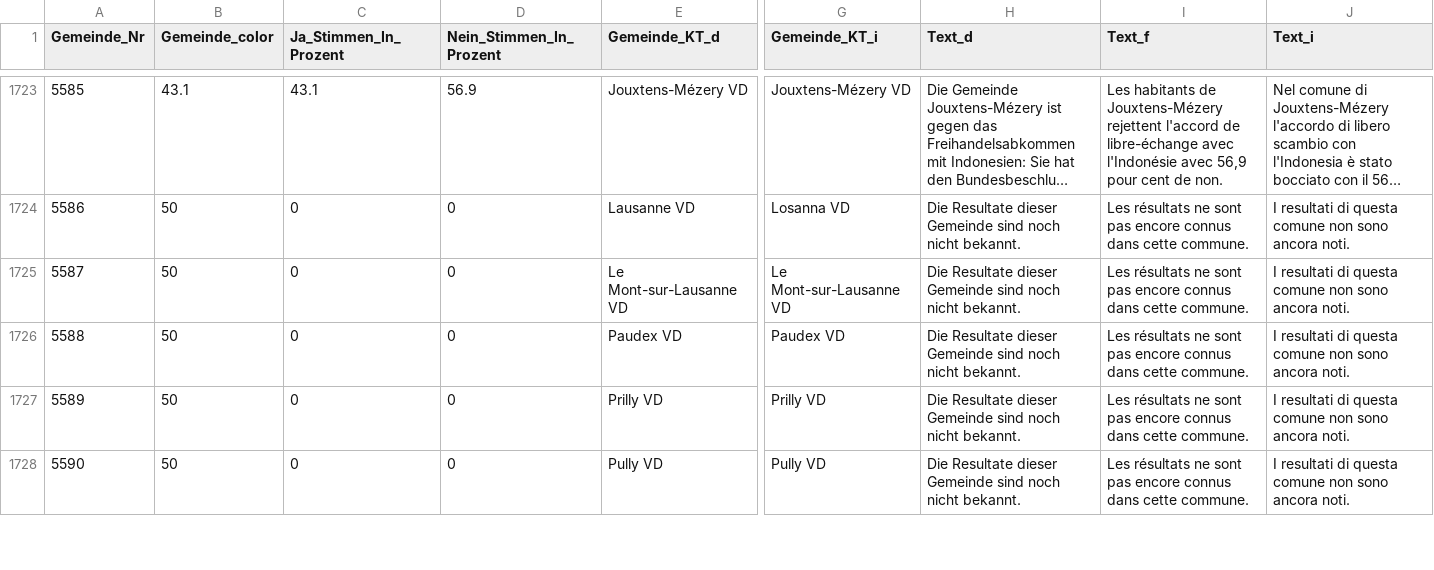
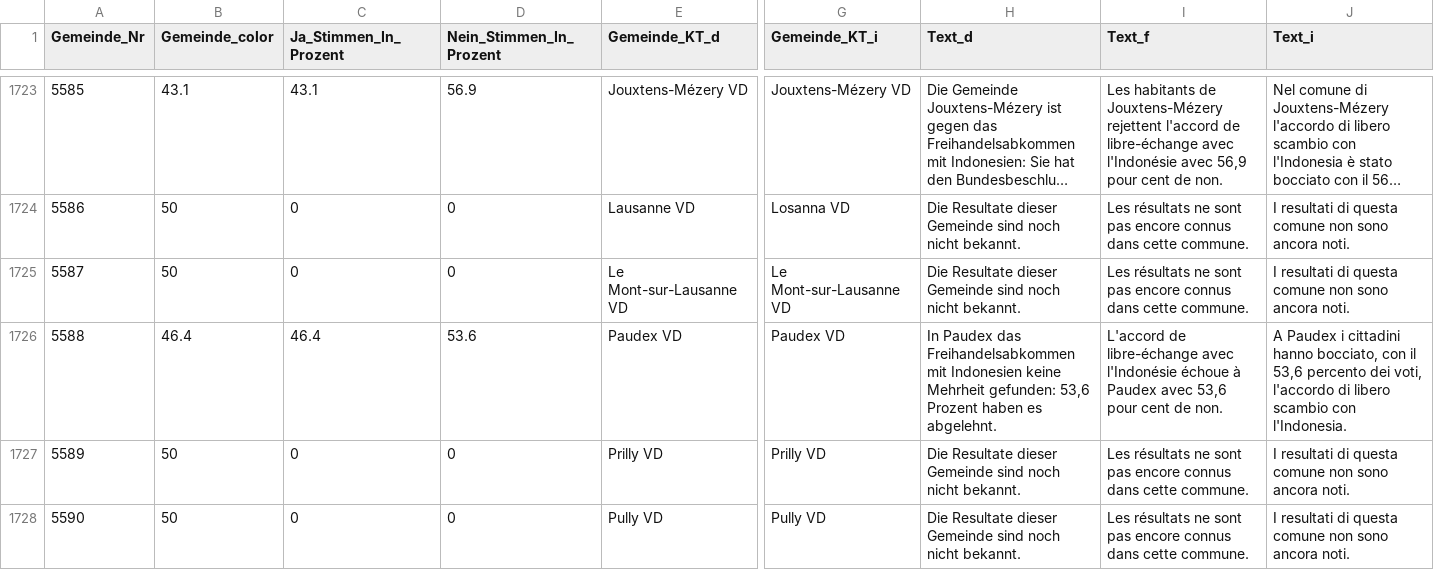
Before and after one commit to awp-finanznachrichten/lena_maerz2021, a CSV file: Output/Indonesien_dw.csv, drawn as a sheet; only a part is shown, gaps mark what is left out; long unchanged cells end in …; the diff covers the shown part only; the diff names each change by its address in the sheet, - before the commit and + after, or states it on an @@ line.

```diff
--- a/Output/Indonesien_dw.csv
+++ b/Output/Indonesien_dw.csv
-B1726 (Gemeinde_color): 50
+B1726 (Gemeinde_color): 46.4
-C1726 (Ja_Stimmen_In_Prozent): 0
+C1726 (Ja_Stimmen_In_Prozent): 46.4
-D1726 (Nein_Stimmen_In_Prozent): 0
+D1726 (Nein_Stimmen_In_Prozent): 53.6
-H1726 (Text_d): Die Resultate dieser Gemeinde sind noch nicht bekannt.
+H1726 (Text_d): In Paudex das Freihandelsabkommen mit Indonesien keine Mehrheit gefunden: 53,6 Prozent haben es abgelehnt.
-I1726 (Text_f): Les résultats ne sont pas encore connus dans cette commune.
+I1726 (Text_f): L'accord de libre-échange avec l'Indonésie échoue à Paudex avec 53,6 pour cent de non.
-J1726 (Text_i): I resultati di questa comune non sono ancora noti.
+J1726 (Text_i): A Paudex i cittadini hanno bocciato, con il 53,6 percento dei voti, l'accordo di libero scambio con l'Indonesia.
```
Also changed, not shown: 18 edited cells elsewhere in this file, Output/E-ID-Gesetz_dw.csv, Output/E-ID-Gesetz_dw_kantone.csv, 4 other files.
